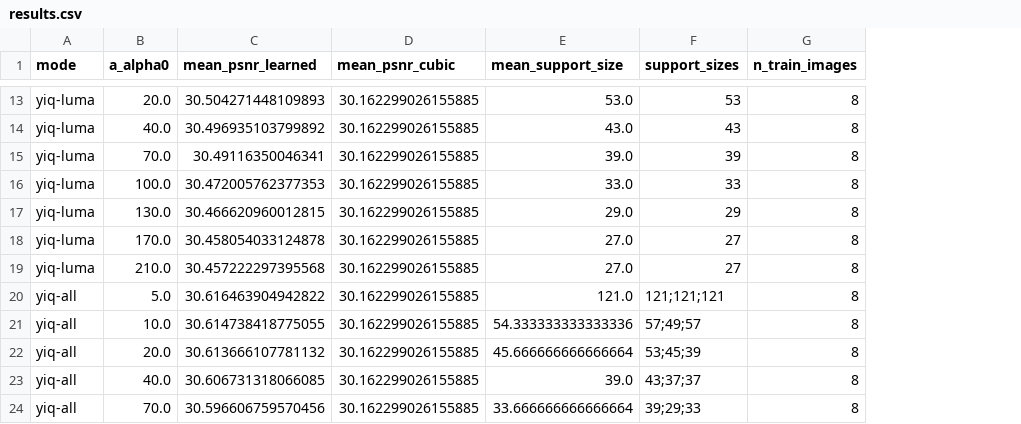
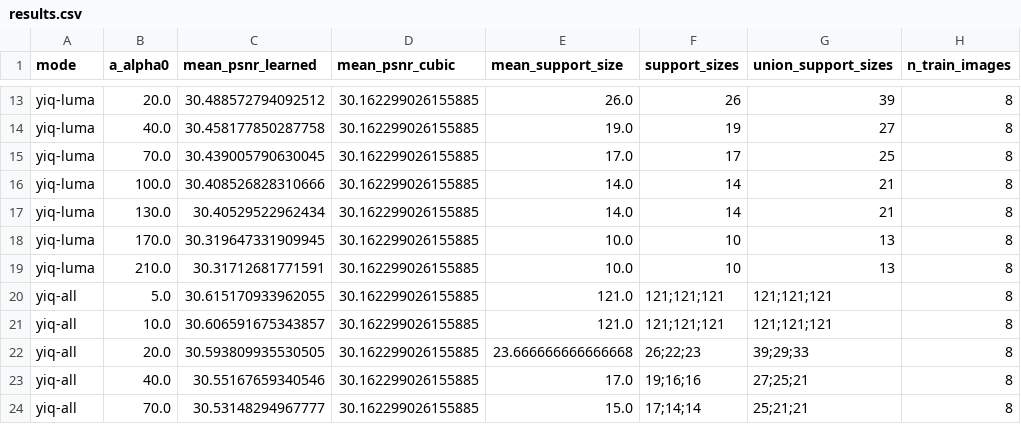
Before and after one commit to shineamond/ColorImageExpansion, a CSV file: paper_outputs/results.csv, drawn as a sheet; only a part is shown, gaps mark what is left out; the diff covers the shown part only; the diff names each change by its address in the sheet, - before the commit and + after, or states it on an @@ line.

Commit message:
Added support grid. Changed update alpha

```diff
--- a/paper_outputs/results.csv
+++ b/paper_outputs/results.csv
+column G (union_support_sizes), rows 13-24: 39 | 27 | 25 | 21 | 21 | 13 | 13 | 121;121;121 | 121;121;121 | 39;29;33 | 27;25;21 | 25;21;21
-C13 (mean_psnr_learned): 30.504271448109893
+C13 (mean_psnr_learned): 30.488572794092512
-E13 (mean_support_size): 53.0
+E13 (mean_support_size): 26.0
-F13 (support_sizes): 53
+F13 (support_sizes): 26
-C14 (mean_psnr_learned): 30.496935103799892
+C14 (mean_psnr_learned): 30.458177850287758
-E14 (mean_support_size): 43.0
+E14 (mean_support_size): 19.0
-F14 (support_sizes): 43
+F14 (support_sizes): 19
-C15 (mean_psnr_learned): 30.49116350046341
+C15 (mean_psnr_learned): 30.439005790630045
-E15 (mean_support_size): 39.0
+E15 (mean_support_size): 17.0
-F15 (support_sizes): 39
+F15 (support_sizes): 17
-C16 (mean_psnr_learned): 30.472005762377353
+C16 (mean_psnr_learned): 30.408526828310666
-E16 (mean_support_size): 33.0
+E16 (mean_support_size): 14.0
-F16 (support_sizes): 33
+F16 (support_sizes): 14
-C17 (mean_psnr_learned): 30.466620960012815
+C17 (mean_psnr_learned): 30.40529522962434
-E17 (mean_support_size): 29.0
+E17 (mean_support_size): 14.0
-F17 (support_sizes): 29
+F17 (support_sizes): 14
-C18 (mean_psnr_learned): 30.458054033124878
+C18 (mean_psnr_learned): 30.319647331909945
-E18:E19 (mean_support_size): 27.0
+E18:E19 (mean_support_size): 10.0
-F18:F19 (support_sizes): 27
+F18:F19 (support_sizes): 10
-C19 (mean_psnr_learned): 30.457222297395568
+C19 (mean_psnr_learned): 30.31712681771591
-C20 (mean_psnr_learned): 30.616463904942822
+C20 (mean_psnr_learned): 30.615170933962055
-C21 (mean_psnr_learned): 30.614738418775055
+C21 (mean_psnr_learned): 30.606591675343857
-E21 (mean_support_size): 54.333333333333336
+E21 (mean_support_size): 121.0
-F21 (support_sizes): 57;49;57
+F21 (support_sizes): 121;121;121
-C22 (mean_psnr_learned): 30.613666107781132
+C22 (mean_psnr_learned): 30.593809935530505
-E22 (mean_support_size): 45.666666666666664
+E22 (mean_support_size): 23.666666666666668
-F22 (support_sizes): 53;45;39
+F22 (support_sizes): 26;22;23
-C23 (mean_psnr_learned): 30.606731318066085
+C23 (mean_psnr_learned): 30.55167659340546
-E23 (mean_support_size): 39.0
+E23 (mean_support_size): 17.0
-F23 (support_sizes): 43;37;37
+F23 (support_sizes): 19;16;16
-C24 (mean_psnr_learned): 30.596606759570456
+C24 (mean_psnr_learned): 30.53148294967777
-E24 (mean_support_size): 33.666666666666664
+E24 (mean_support_size): 15.0
-F24 (support_sizes): 39;29;33
+F24 (support_sizes): 17;14;14
```
Also changed, not shown: 41 edited cells elsewhere in this file, 7 other files.
